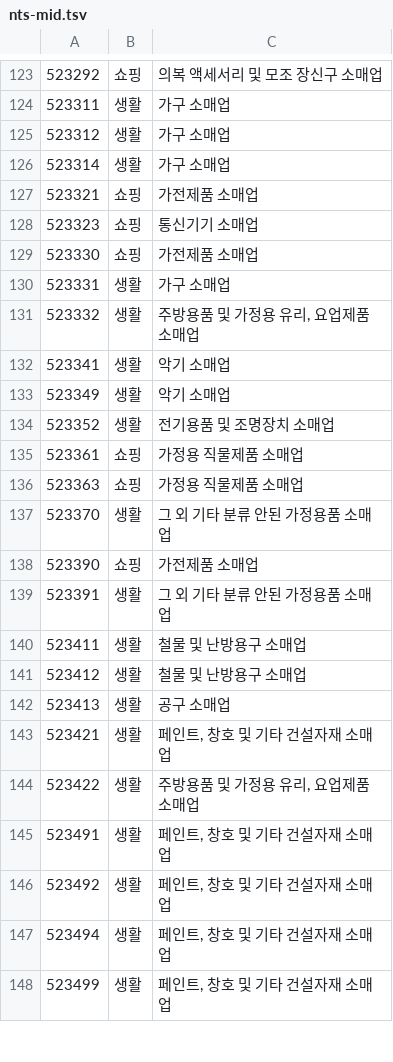
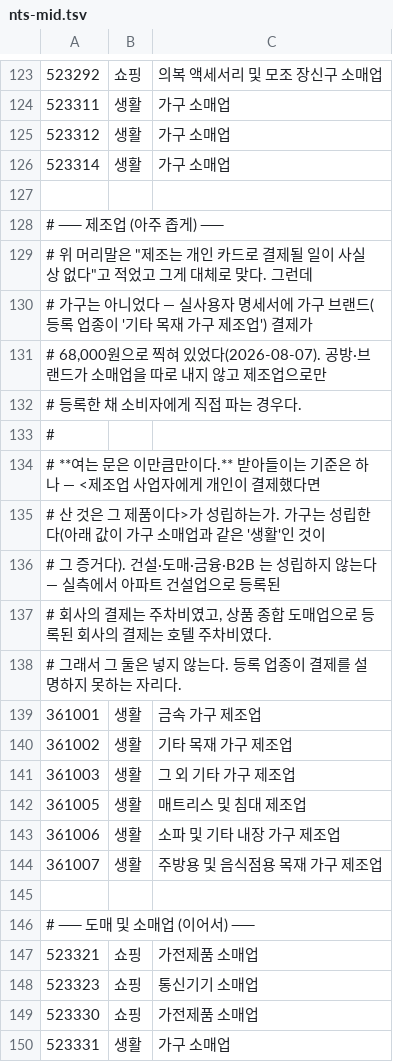
Before and after one commit to KernelAcademy-AICamp/ai-camp-8th-main-project-1team, a TSV file: scripts/industry/nts-mid.tsv, drawn as a sheet; only a part is shown, gaps mark what is left out; the shorter side is filled out with more unchanged rows; the diff covers the shown part only; the diff names each change by its address in the sheet, - before the commit and + after, or states it on an @@ line.

```diff
--- a/scripts/industry/nts-mid.tsv
+++ b/scripts/industry/nts-mid.tsv
+row 127: (empty)
+row 128: # ── 제조업 (아주 좁게) ──
+row 129: # 위 머리말은 "제조는 개인 카드로 결제될 일이 사실상 없다"고 적었고 그게 대체로 맞다. 그런데
+row 130: # 가구는 아니었다 — 실사용자 명세서에 가구 브랜드(등록 업종이 '기타 목재 가구 제조업') 결제가
+row 131: # 68,000원으로 찍혀 있었다(2026-08-07). 공방·브랜드가 소매업을 따로 내지 않고 제조업으로만
+row 132: # 등록한 채 소비자에게 직접 파는 경우다.
+row 133: #
+row 134: # **여는 문은 이만큼만이다.** 받아들이는 기준은 하나 — <제조업 사업자에게 개인이 결제했다면
+row 135: # 산 것은 그 제품이다>가 성립하는가. 가구는 성립한다(아래 값이 가구 소매업과 같은 '생활'인 것이
+row 136: # 그 증거다). 건설·도매·금융·B2B 는 성립하지 않는다 — 실측에서 아파트 건설업으로 등록된
+row 137: # 회사의 결제는 주차비였고, 상품 종합 도매업으로 등록된 회사의 결제는 호텔 주차비였다.
+row 138: # 그래서 그 둘은 넣지 않는다. 등록 업종이 결제를 설명하지 못하는 자리다.
+row 139: 361001 | 생활 | 금속 가구 제조업
+row 140: 361002 | 생활 | 기타 목재 가구 제조업
+row 141: 361003 | 생활 | 그 외 기타 가구 제조업
+row 142: 361005 | 생활 | 매트리스 및 침대 제조업
+row 143: 361006 | 생활 | 소파 및 기타 내장 가구 제조업
+row 144: 361007 | 생활 | 주방용 및 음식점용 목재 가구 제조업
+row 145: (empty)
+row 146: # ── 도매 및 소매업 (이어서) ──
```
Also changed, not shown: 6 added rows elsewhere in this file, 3 other files.
